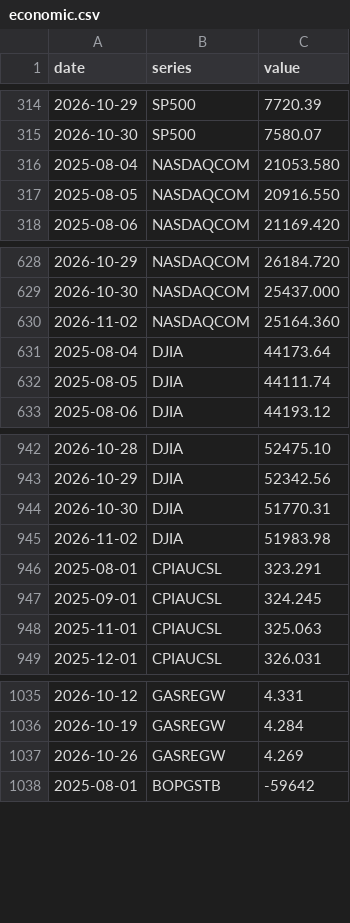
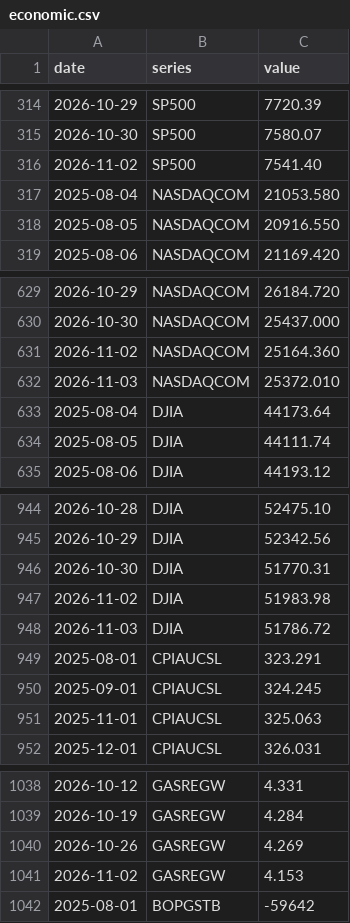
Before and after one commit to davidmold/spockpoll, a CSV file: economic.csv, drawn as a sheet; only a part is shown, gaps mark what is left out; the diff names each change by its address in the sheet, - before the commit and + after, or states it on an @@ line.

```diff
--- a/economic.csv
+++ b/economic.csv
+row 316: 2026-11-02 | SP500 | 7541.40
+row 632: 2026-11-03 | NASDAQCOM | 25372.010
+row 948: 2026-11-03 | DJIA | 51786.72
+row 1041: 2026-11-02 | GASREGW | 4.153
```
